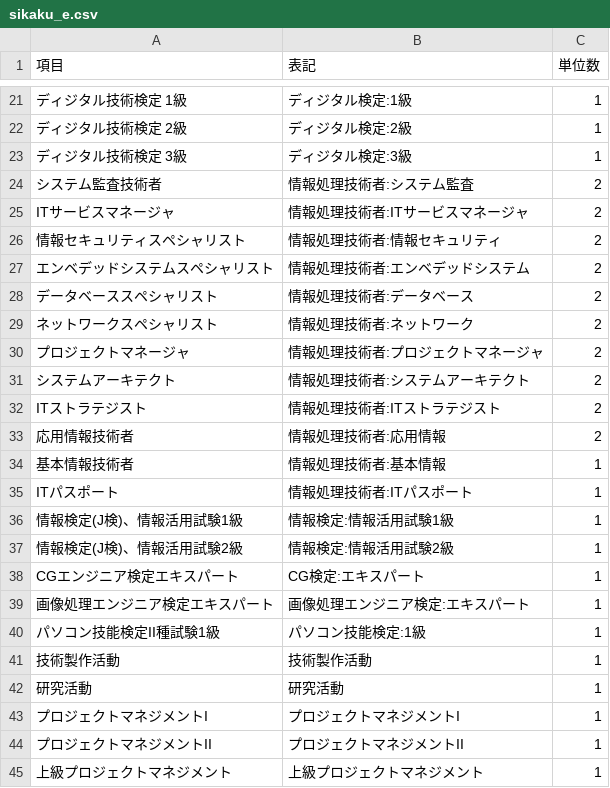
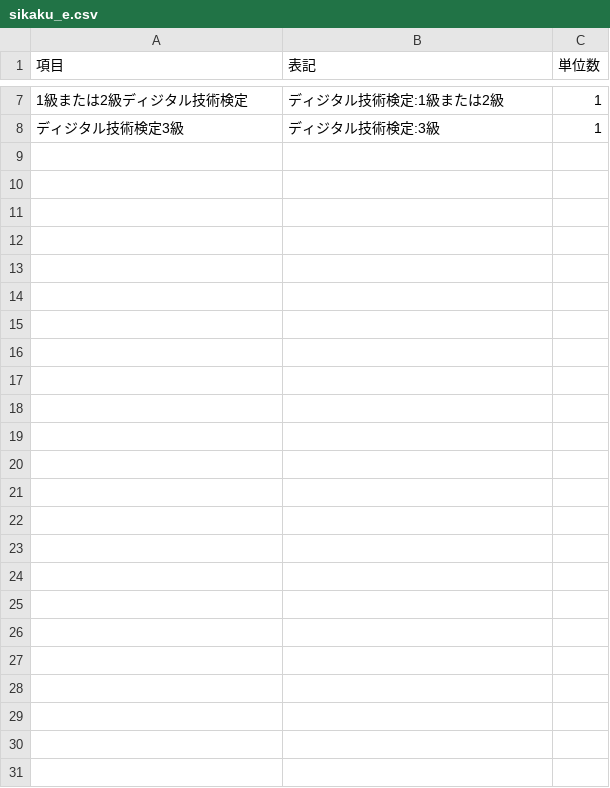
Before and after one commit to imaimai17468/credits-counter-fo-knct, a CSV file: public/data/credits/2023/sikaku_e.csv, drawn as a sheet; only a part is shown, gaps mark what is left out; the diff covers the shown part only.

```diff
--- a/public/data/credits/2023/sikaku_e.csv
+++ b/public/data/credits/2023/sikaku_e.csv
@@ -21,25 +7,2 @@
-ディジタル技術検定 1級,ディジタル検定:1級,1
-ディジタル技術検定 2級,ディジタル検定:2級,1
-ディジタル技術検定 3級,ディジタル検定:3級,1
-システム監査技術者,情報処理技術者:システム監査,2
-ITサービスマネージャ,情報処理技術者:ITサービスマネージャ,2
-情報セキュリティスペシャリスト,情報処理技術者:情報セキュリティ,2
-エンベデッドシステムスペシャリスト,情報処理技術者:エンベデッドシステム,2
-データベーススペシャリスト,情報処理技術者:データベース,2
-ネットワークスペシャリスト,情報処理技術者:ネットワーク,2
-プロジェクトマネージャ,情報処理技術者:プロジェクトマネージャ,2
-システムアーキテクト,情報処理技術者:システムアーキテクト,2
-ITストラテジスト,情報処理技術者:ITストラテジスト,2
-応用情報技術者,情報処理技術者:応用情報,2
-基本情報技術者,情報処理技術者:基本情報,1
-ITパスポート,情報処理技術者:ITパスポート,1
-情報検定(J検)、情報活用試験1級,情報検定:情報活用試験1級,1
-情報検定(J検)、情報活用試験2級,情報検定:情報活用試験2級,1
-CGエンジニア検定エキスパート,CG検定:エキスパート,1
-画像処理エンジニア検定エキスパート,画像処理エンジニア検定:エキスパート,1
-パソコン技能検定II種試験1級,パソコン技能検定:1級,1
-技術製作活動,技術製作活動,1
-研究活動,研究活動,1
-プロジェクトマネジメントI,プロジェクトマネジメントI,1
-プロジェクトマネジメントII,プロジェクトマネジメントII,1
-上級プロジェクトマネジメント,上級プロジェクトマネジメント,1
+1級または2級ディジタル技術検定,ディジタル技術検定:1級または2級,1
+ディジタル技術検定3級,ディジタル技術検定:3級,1
```
Also changed, not shown: 14 removed rows and 4 edited cells elsewhere in this file, public/data/credits/2023/sikaku_j.csv, public/data/credits/2023/sikaku_m.csv, 18 other files.
